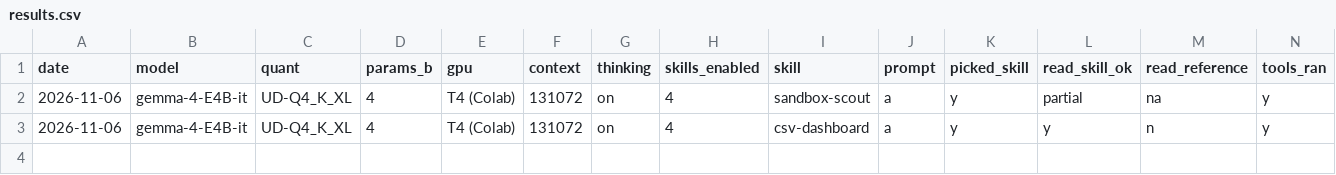
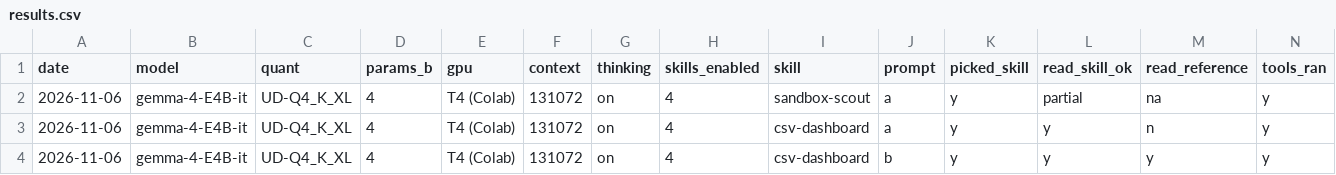
Before and after one commit to keyiyu0331/unsloth-skills, a CSV file: results/results.csv, drawn as a sheet; only a part is shown; rows hold the shown columns only; the diff names each change by its address in the sheet, - before the commit and + after, or states it on an @@ line.

```diff
--- a/results/results.csv
+++ b/results/results.csv
+row 4: 2026-11-06 | gemma-4-E4B-it | UD-Q4_K_XL | 4 | T4 (Colab) | 131072 | on | 4 | csv-dashboard | b | y | y | y | y
```
Also changed, not shown: 5 other files.
